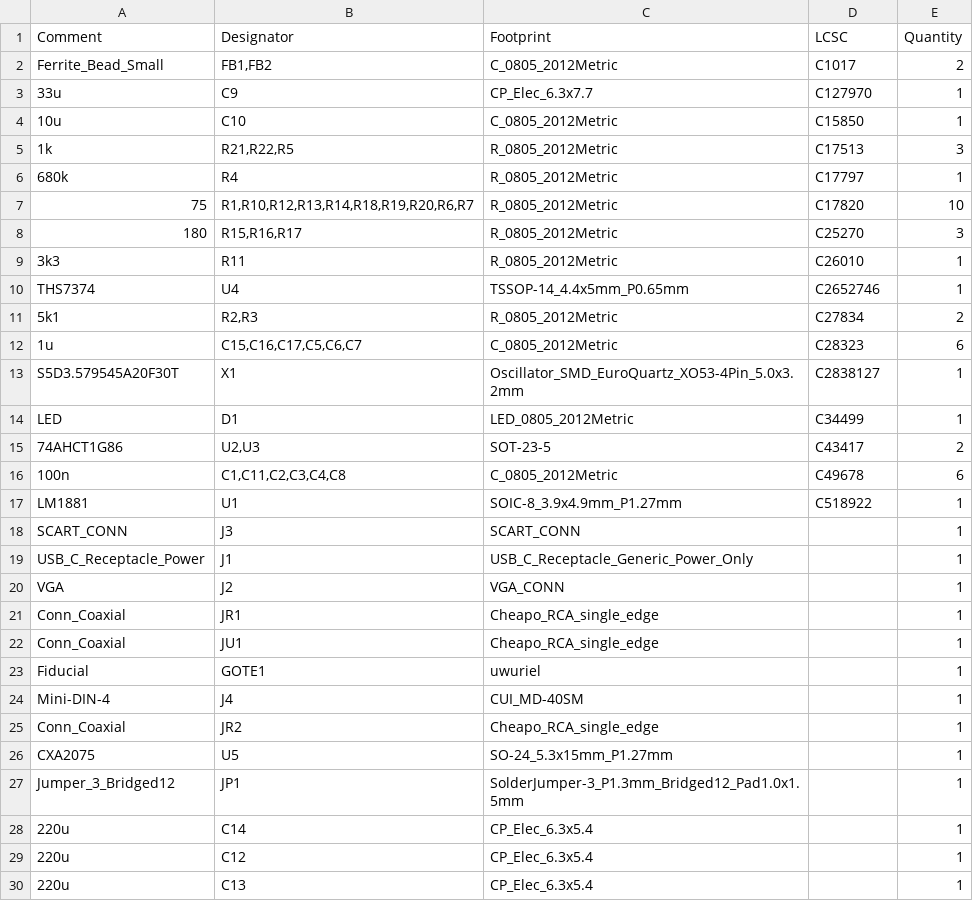
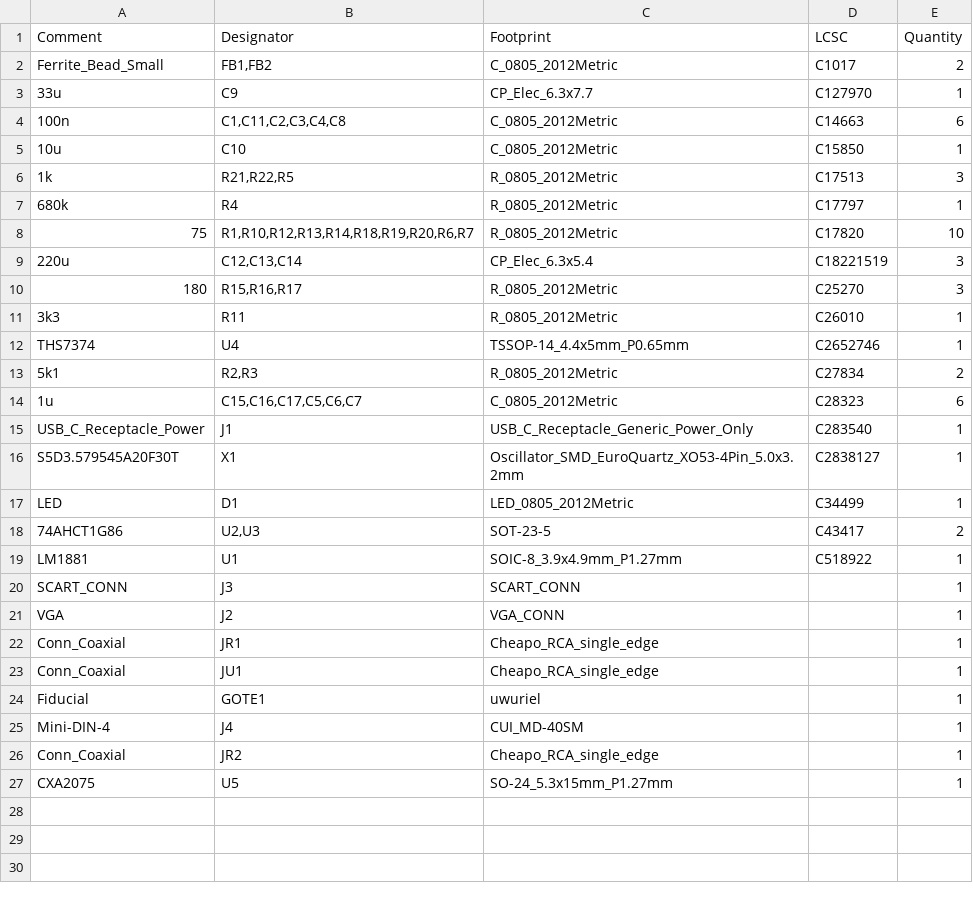
Before and after one commit to jamvanderloeff/RGB-to-NTSC, a CSV file: jlcpcb/production_files/BOM-rgbntsc.csv, drawn as a sheet.

```diff
--- a/jlcpcb/production_files/BOM-rgbntsc.csv
+++ b/jlcpcb/production_files/BOM-rgbntsc.csv
@@ -3,2 +3,3 @@ Ferrite_Bead_Small,"FB1,FB2",C_0805_2012Metric,C1017,2
 33u,C9,CP_Elec_6.3x7.7,C127970,1
+100n,"C1,C11,C2,C3,C4,C8",C_0805_2012Metric,C14663,6
 10u,C10,C_0805_2012Metric,C15850,1
@@ -7,2 +8,3 @@ Ferrite_Bead_Small,"FB1,FB2",C_0805_2012Metric,C1017,2
 75,"R1,R10,R12,R13,R14,R18,R19,R20,R6,R7",R_0805_2012Metric,C17820,10
+220u,"C12,C13,C14",CP_Elec_6.3x5.4,C18221519,3
 180,"R15,R16,R17",R_0805_2012Metric,C25270,3
@@ -12,2 +14,3 @@ THS7374,U4,TSSOP-14_4.4x5mm_P0.65mm,C2652746,1
 1u,"C15,C16,C17,C5,C6,C7",C_0805_2012Metric,C28323,6
+USB_C_Receptacle_Power,J1,USB_C_Receptacle_Generic_Power_Only,C283540,1
 S5D3.579545A20F30T,X1,Oscillator_SMD_EuroQuartz_XO53-4Pin_5.0x3.2mm,C2838127,1
@@ -15,6 +18,4 @@ LED,D1,LED_0805_2012Metric,C34499,1
 74AHCT1G86,"U2,U3",SOT-23-5,C43417,2
-100n,"C1,C11,C2,C3,C4,C8",C_0805_2012Metric,C49678,6
 LM1881,U1,SOIC-8_3.9x4.9mm_P1.27mm,C518922,1
 SCART_CONN,J3,SCART_CONN,,1
-USB_C_Receptacle_Power,J1,USB_C_Receptacle_Generic_Power_Only,,1
 VGA,J2,VGA_CONN,,1
@@ -26,5 +27 @@ Conn_Coaxial,JR2,Cheapo_RCA_single_edge,,1
 CXA2075,U5,SO-24_5.3x15mm_P1.27mm,,1
-Jumper_3_Bridged12,JP1,SolderJumper-3_P1.3mm_Bridged12_Pad1.0x1.5mm,,1
-220u,C14,CP_Elec_6.3x5.4,,1
-220u,C12,CP_Elec_6.3x5.4,,1
-220u,C13,CP_Elec_6.3x5.4,,1
```
Also changed, not shown: 53 other files.
